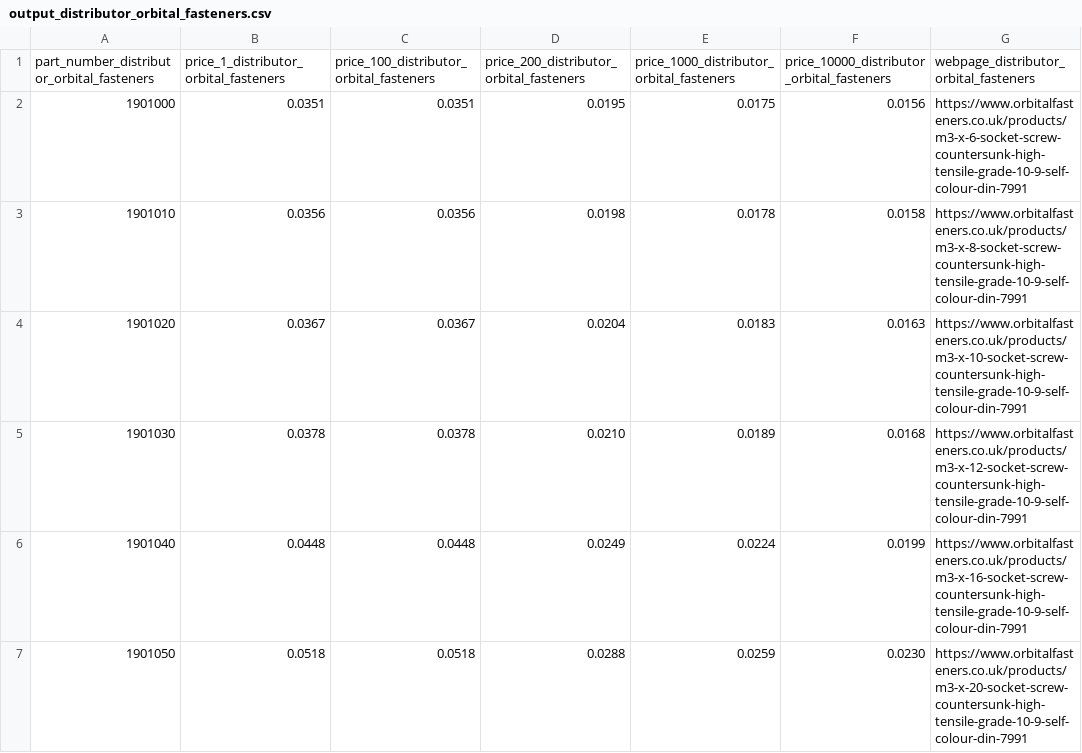
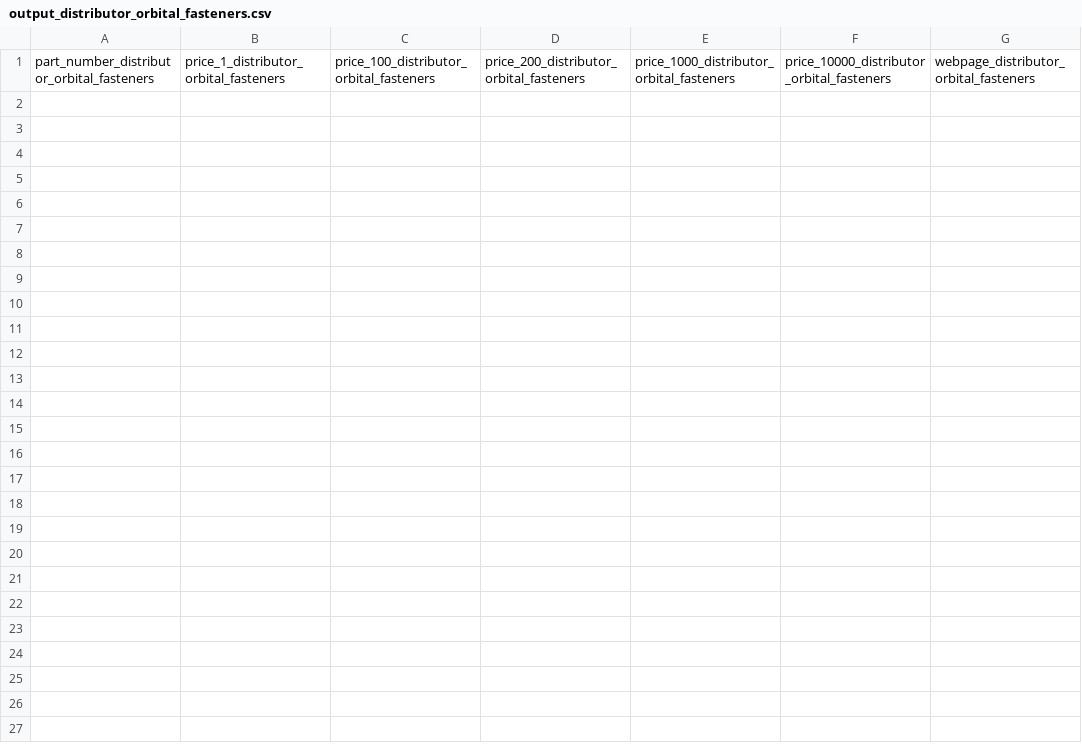
Before and after one commit to oomlout/oomlout_oomp_data_injector_bolt_part_numbers, a CSV file: output_distributor_orbital_fasteners.csv, drawn as a sheet; only a part is shown; the diff covers the shown part only; the diff names each change by its address in the sheet, - before the commit and + after, or states it on an @@ line.

```diff
--- a/output_distributor_orbital_fasteners.csv
+++ b/output_distributor_orbital_fasteners.csv
-row 2: 1901000 | 0.0351 | 0.0351 | 0.0195 | 0.0175 | 0.0156 | https://www.orbitalfasteners.co.uk/products/m3-x-6-socket-screw-countersunk-high-tensile-grade-10-9-self-colour-din-7991
-row 3: 1901010 | 0.0356 | 0.0356 | 0.0198 | 0.0178 | 0.0158 | https://www.orbitalfasteners.co.uk/products/m3-x-8-socket-screw-countersunk-high-tensile-grade-10-9-self-colour-din-7991
-row 4: 1901020 | 0.0367 | 0.0367 | 0.0204 | 0.0183 | 0.0163 | https://www.orbitalfasteners.co.uk/products/m3-x-10-socket-screw-countersunk-high-tensile-grade-10-9-self-colour-din-7991
-row 5: 1901030 | 0.0378 | 0.0378 | 0.0210 | 0.0189 | 0.0168 | https://www.orbitalfasteners.co.uk/products/m3-x-12-socket-screw-countersunk-high-tensile-grade-10-9-self-colour-din-7991
-row 6: 1901040 | 0.0448 | 0.0448 | 0.0249 | 0.0224 | 0.0199 | https://www.orbitalfasteners.co.uk/products/m3-x-16-socket-screw-countersunk-high-tensile-grade-10-9-self-colour-din-7991
-row 7: 1901050 | 0.0518 | 0.0518 | 0.0288 | 0.0259 | 0.0230 | https://www.orbitalfasteners.co.uk/products/m3-x-20-socket-screw-countersunk-high-tensile-grade-10-9-self-colour-din-7991
```
Also changed, not shown: 18 removed rows elsewhere in this file, data/oomlout_oomp_data_injector_bolt_part_numbers/working.csv, output_manufacturer_metalmate.csv, 3 other files.
